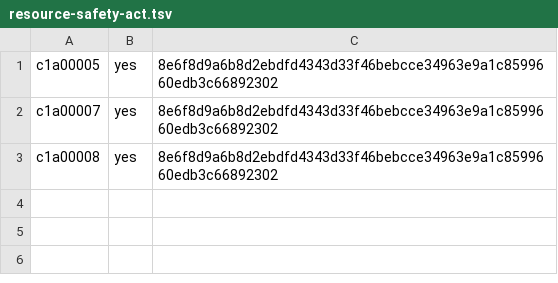
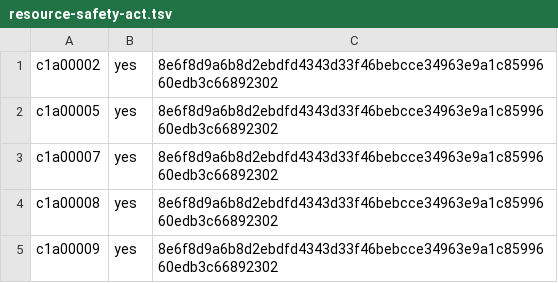
Before and after one commit to ottojung/viche, a TSV file: records/ballots/resource-safety-act.tsv, drawn as a sheet.

Commit message:
Clerk: PRIORITY Founder mandate M-014 triaged — scope by per-issue assignment to phoebe-dev; retire Act 9 fixed scope; summon c1a00007 (bill) + c1a00002 (executive agenda); ack written; consolidate 5/6 yes on Resource Safety Act

```diff
--- a/records/ballots/resource-safety-act.tsv
+++ b/records/ballots/resource-safety-act.tsv
@@ -1 +1,2 @@
+c1a00002	yes	8e6f8d9a6b8d2ebdfd4343d33f46bebcce34963e9a1c8599660edb3c66892302
 c1a00005	yes	8e6f8d9a6b8d2ebdfd4343d33f46bebcce34963e9a1c8599660edb3c66892302
@@ -3 +4,2 @@ c1a00007	yes	8e6f8d9a6b8d2ebdfd4343d33f46bebcce34963e9a1c8599660edb3c66892302
 c1a00008	yes	8e6f8d9a6b8d2ebdfd4343d33f46bebcce34963e9a1c8599660edb3c66892302
+c1a00009	yes	8e6f8d9a6b8d2ebdfd4343d33f46bebcce34963e9a1c8599660edb3c66892302
```
Also changed, not shown: 7 other files.
